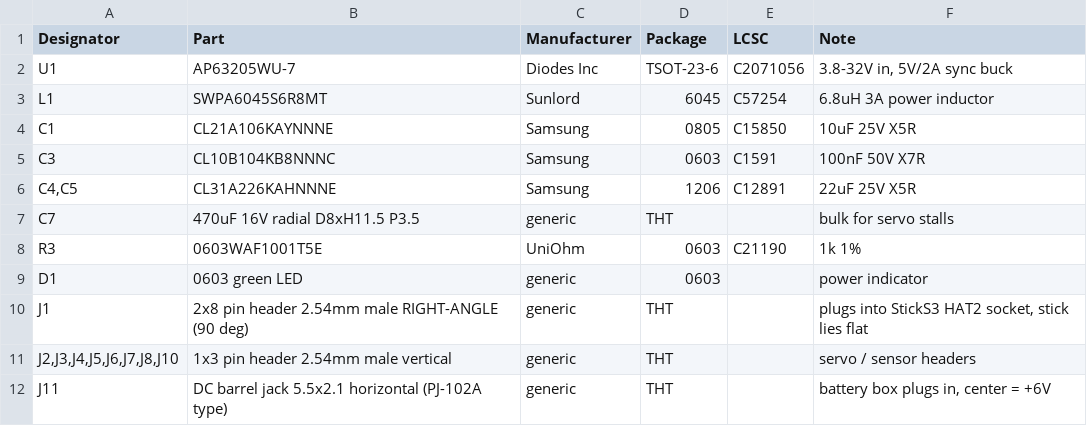
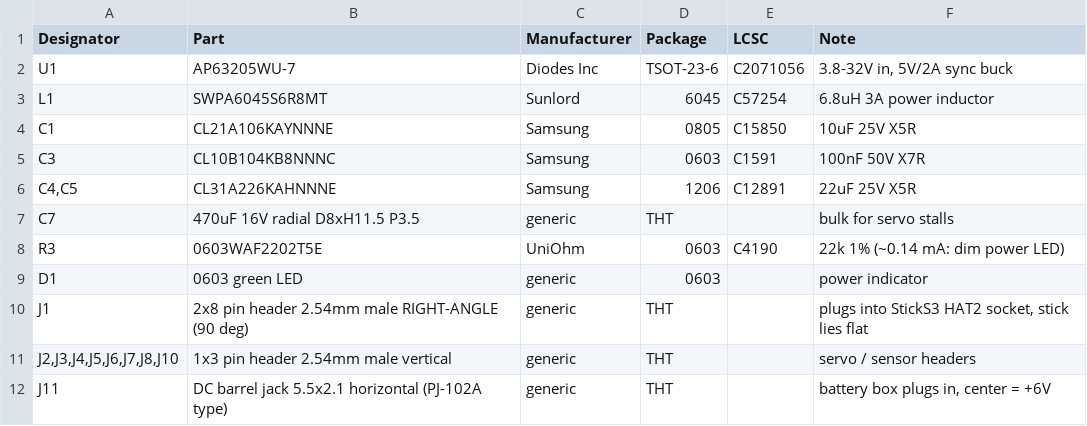
Before and after one commit to ThriftyPiano/pystem-mini-bot, a CSV file: hardware/sticks3-bot-hat/fab/bom.csv, drawn as a sheet.

Commit message:
Bot HAT: dim power LED (R3 22k), M3 mounting holes, dockerised fab export
- R3 1k -> 22k (~0.14 mA): the 1k LED on the first JLCPCB batch was far
  too bright for a power indicator. BOM/LCSC updated (C4190).
- Mounting holes H1-H4 changed in place from MountingHole_2.7mm_M2.5 to
  MountingHole_3.2mm_M3, same centres; GND zones refilled. The M3 head
  courtyard grazes J1/J2 by <0.25 mm (DRC warning) - use <=5.5 mm heads.
- export.sh: falls back to the kicad/kicad:10.0 docker image when
  kicad-cli isn't installed, runs DRC/ERC, exports the schematic PDF,
  and no longer deletes the hand-maintained cpl-jlcpcb-corrected.csv.
- Regenerated gerbers, drill, positions, BOM, schematic PDF, reports.
- .gitignore .venv/

```diff
--- a/hardware/sticks3-bot-hat/fab/bom.csv
+++ b/hardware/sticks3-bot-hat/fab/bom.csv
@@ -7,3 +7,3 @@ C3,CL10B104KB8NNNC,Samsung,0603,C1591,100nF 50V X7R
 C7,470uF 16V radial D8xH11.5 P3.5,generic,THT,,bulk for servo stalls
-R3,0603WAF1001T5E,UniOhm,0603,C21190,1k 1%
+R3,0603WAF2202T5E,UniOhm,0603,C4190,22k 1% (~0.14 mA: dim power LED)
 D1,0603 green LED,generic,0603,,power indicator
```
Also changed, not shown: hardware/sticks3-bot-hat/fab/positions.csv, 24 other files.
